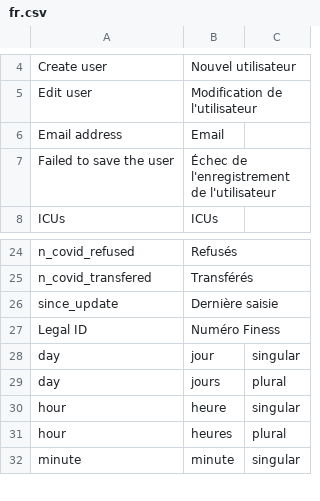
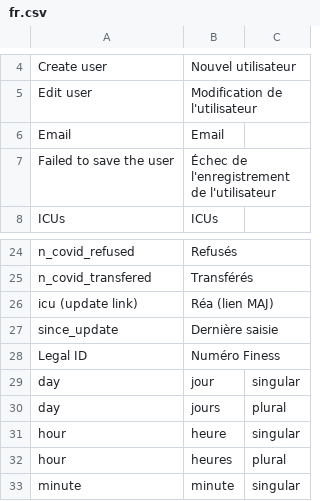
Before and after one commit to icubam/icubam, a CSV file: icubam/backoffice/translations/fr.csv, drawn as a sheet; only a part is shown, gaps mark what is left out; the diff covers the shown part only.

```diff
--- a/icubam/backoffice/translations/fr.csv
+++ b/icubam/backoffice/translations/fr.csv
@@ -5,3 +5,3 @@
 "Edit user","Modification de l'utilisateur"
-"Email address","Email"
+"Email","Email"
 "Failed to save the user","Échec de l'enregistrement de l'utilisateur"
@@ -25,2 +25,3 @@
 "n_covid_transfered","Transférés"
+"icu (update link)","Réa (lien MAJ)"
 "since_update","Dernière saisie"
```
Also changed, not shown: 59 added rows elsewhere in this file, 17 other files.
